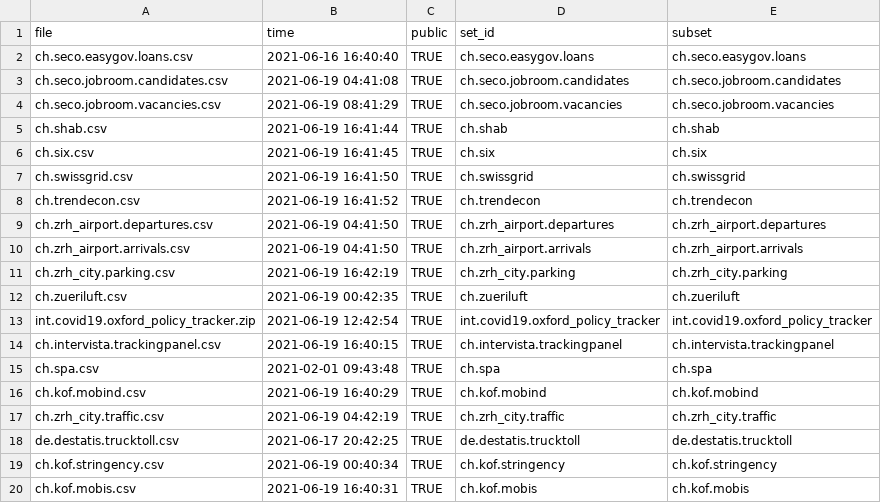
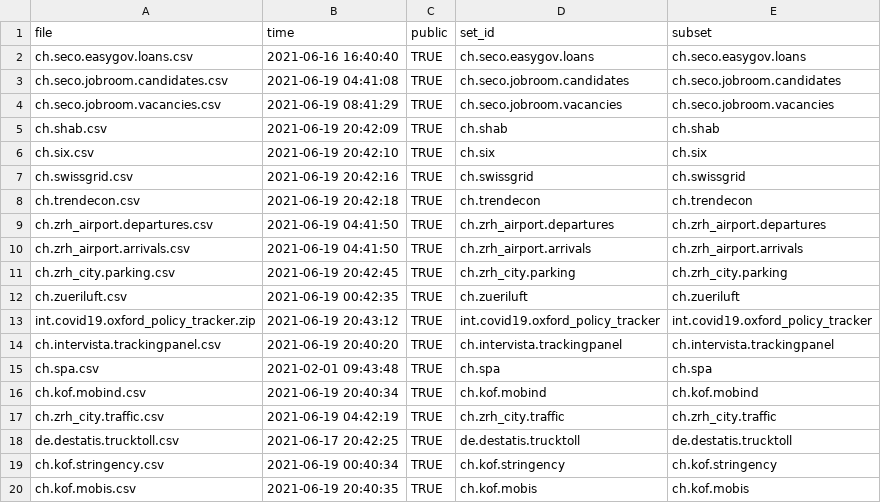
Before and after one commit to KOF-ch/economic-monitoring, a CSV file: status.csv, drawn as a sheet.

```diff
--- a/status.csv
+++ b/status.csv
@@ -4,14 +4,14 @@ ch.seco.jobroom.candidates.csv,2021-06-19 04:41:08,TRUE,ch.seco.jobroom.candidat
 ch.seco.jobroom.vacancies.csv,2021-06-19 08:41:29,TRUE,ch.seco.jobroom.vacancies,ch.seco.jobroom.vacancies
-ch.shab.csv,2021-06-19 16:41:44,TRUE,ch.shab,ch.shab
-ch.six.csv,2021-06-19 16:41:45,TRUE,ch.six,ch.six
-ch.swissgrid.csv,2021-06-19 16:41:50,TRUE,ch.swissgrid,ch.swissgrid
-ch.trendecon.csv,2021-06-19 16:41:52,TRUE,ch.trendecon,ch.trendecon
+ch.shab.csv,2021-06-19 20:42:09,TRUE,ch.shab,ch.shab
+ch.six.csv,2021-06-19 20:42:10,TRUE,ch.six,ch.six
+ch.swissgrid.csv,2021-06-19 20:42:16,TRUE,ch.swissgrid,ch.swissgrid
+ch.trendecon.csv,2021-06-19 20:42:18,TRUE,ch.trendecon,ch.trendecon
 ch.zrh_airport.departures.csv,2021-06-19 04:41:50,TRUE,ch.zrh_airport.departures,ch.zrh_airport.departures
 ch.zrh_airport.arrivals.csv,2021-06-19 04:41:50,TRUE,ch.zrh_airport.arrivals,ch.zrh_airport.arrivals
-ch.zrh_city.parking.csv,2021-06-19 16:42:19,TRUE,ch.zrh_city.parking,ch.zrh_city.parking
+ch.zrh_city.parking.csv,2021-06-19 20:42:45,TRUE,ch.zrh_city.parking,ch.zrh_city.parking
 ch.zueriluft.csv,2021-06-19 00:42:35,TRUE,ch.zueriluft,ch.zueriluft
-int.covid19.oxford_policy_tracker.zip,2021-06-19 12:42:54,TRUE,int.covid19.oxford_policy_tracker,int.covid19.oxford_policy_tracker
-ch.intervista.trackingpanel.csv,2021-06-19 16:40:15,TRUE,ch.intervista.trackingpanel,ch.intervista.trackingpanel
+int.covid19.oxford_policy_tracker.zip,2021-06-19 20:43:12,TRUE,int.covid19.oxford_policy_tracker,int.covid19.oxford_policy_tracker
+ch.intervista.trackingpanel.csv,2021-06-19 20:40:20,TRUE,ch.intervista.trackingpanel,ch.intervista.trackingpanel
 ch.spa.csv,2021-02-01 09:43:48,TRUE,ch.spa,ch.spa
-ch.kof.mobind.csv,2021-06-19 16:40:29,TRUE,ch.kof.mobind,ch.kof.mobind
+ch.kof.mobind.csv,2021-06-19 20:40:34,TRUE,ch.kof.mobind,ch.kof.mobind
 ch.zrh_city.traffic.csv,2021-06-19 04:42:19,TRUE,ch.zrh_city.traffic,ch.zrh_city.traffic
@@ -19,2 +19,2 @@ de.destatis.trucktoll.csv,2021-06-17 20:42:25,TRUE,de.destatis.trucktoll,de.dest
 ch.kof.stringency.csv,2021-06-19 00:40:34,TRUE,ch.kof.stringency,ch.kof.stringency
-ch.kof.mobis.csv,2021-06-19 16:40:31,TRUE,ch.kof.mobis,ch.kof.mobis
+ch.kof.mobis.csv,2021-06-19 20:40:35,TRUE,ch.kof.mobis,ch.kof.mobis
```
Also changed, not shown: data/ch.kof.mobind.csv, data/ch.shab.csv, 21 other files.
